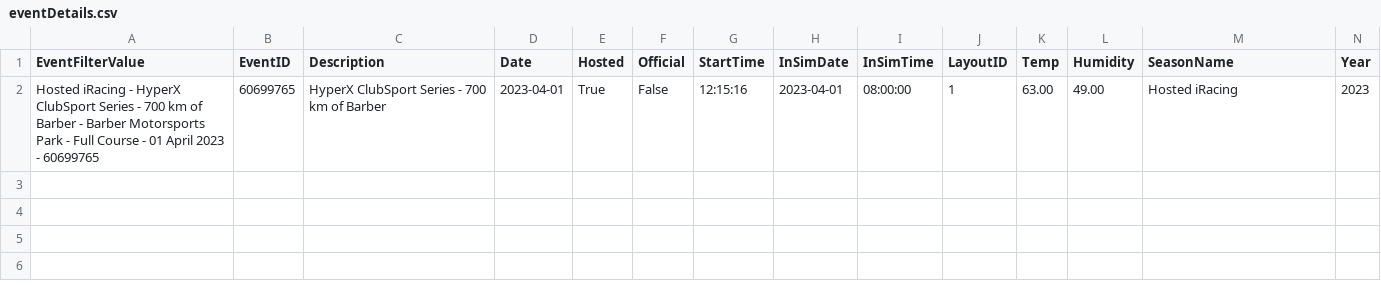
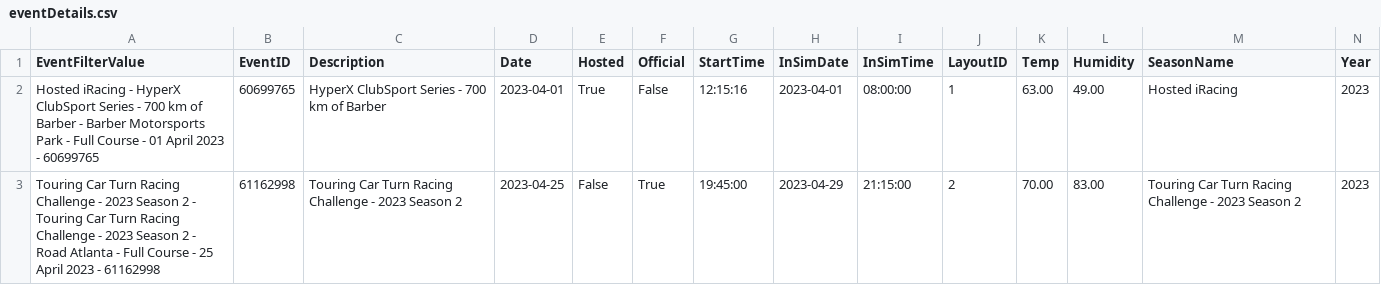
Before and after one commit to sblease360/iRacingDataAnalysis, a CSV file: data/eventDetails.csv, drawn as a sheet; only a part is shown; rows hold the shown columns only; the diff names each change by its address in the sheet, - before the commit and + after, or states it on an @@ line.

```diff
--- a/data/eventDetails.csv
+++ b/data/eventDetails.csv
+row 3: Touring Car Turn Racing Challenge - 2023 Season 2 - Touring Car Turn Racing Challenge - 2023 Season 2 - Road Atlanta - Full Course - 25 April 2023 - 61162998 | 61162998 | Touring Car Turn Racing Challenge - 2023 Season 2 | 2023-04-25 | False | True | 19:45:00 | 2023-04-29 | 21:15:00 | 2 | 70.00 | 83.00 | Touring Car Turn Racing Challenge - 2023 Season 2 | 2023
```
Also changed, not shown: data/eventSessionClassFilterDetails.csv, data/pitTimeLoss.csv, 8 other files.
